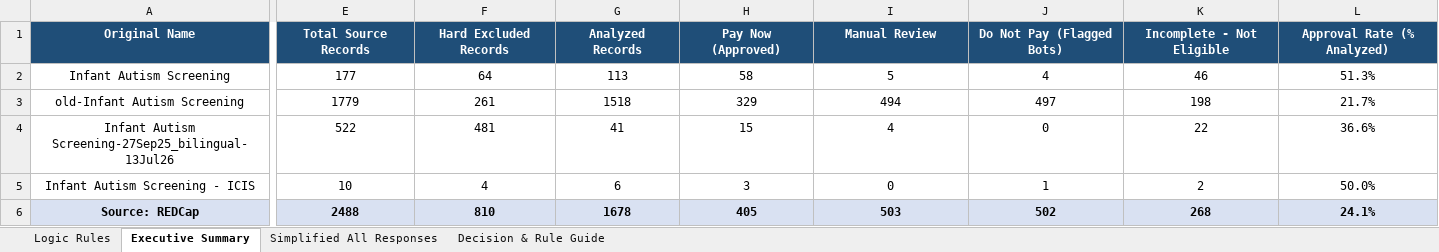
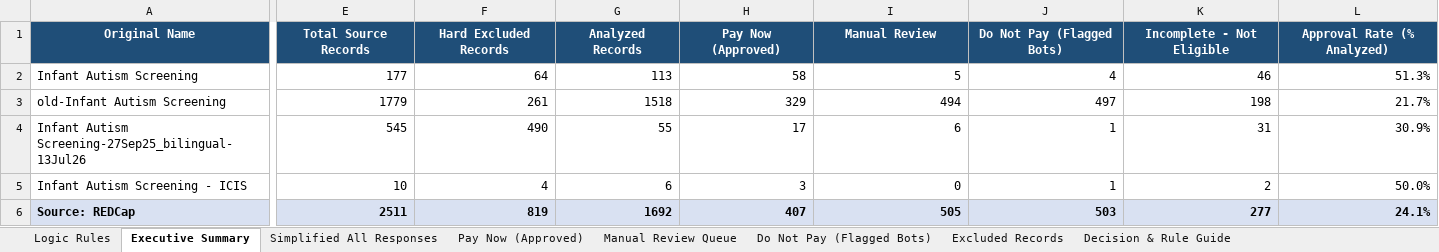
Before and after one commit to namo507/esd-redcap-metadata-watcher, an Excel workbook: projects/caregiver-cluster-analysis/Responses Analysis_Revised (3).xlsx, sheet Executive Summary, drawn as a sheet; only a part is shown, gaps mark what is left out; values as stored, in another font and other column widths than the file's, no borders; the diff covers the shown part only; the diff names each change by its address in the sheet, - before the commit and + after, or states it on an @@ line.

```diff
--- a/projects/caregiver-cluster-analysis/Responses Analysis_Revised (3).xlsx (sheet Executive Summary)
+++ b/projects/caregiver-cluster-analysis/Responses Analysis_Revised (3).xlsx (sheet Executive Summary)
@@ sheet tab unhidden: Pay Now (Approved) @@
@@ sheet tab unhidden: Manual Review Queue @@
@@ sheet tab unhidden: Do Not Pay (Flagged Bots) @@
@@ sheet tab unhidden: Excluded Records @@
-A2:A5 alignment: center
+A2:A5 alignment: left
-E2:L6 alignment: center
+E2:L6 alignment: right
-E4 (Total Source Records): 522
+E4 (Total Source Records): 545
-F4 (Hard Excluded Records): 481
+F4 (Hard Excluded Records): 490
-G4 (Analyzed Records): 41
+G4 (Analyzed Records): 55
-H4 (Pay Now (Approved)): 15
+H4 (Pay Now (Approved)): 17
-I4 (Manual Review): 4
+I4 (Manual Review): 6
-J4 (Do Not Pay (Flagged Bots)): 0
+J4 (Do Not Pay (Flagged Bots)): 1
-K4 (Incomplete - Not Eligible): 22
+K4 (Incomplete - Not Eligible): 31
-L4 (Approval Rate (% Analyzed)): 36.6%
+L4 (Approval Rate (% Analyzed)): 30.9%
-A6 alignment: center
+A6 alignment: left
-E6 (Total Source Records): 2488
+E6 (Total Source Records): 2511
-F6 (Hard Excluded Records): 810
+F6 (Hard Excluded Records): 819
-G6 (Analyzed Records): 1678
+G6 (Analyzed Records): 1692
-H6 (Pay Now (Approved)): 405
+H6 (Pay Now (Approved)): 407
-I6 (Manual Review): 503
+I6 (Manual Review): 505
-J6 (Do Not Pay (Flagged Bots)): 502
+J6 (Do Not Pay (Flagged Bots)): 503
-K6 (Incomplete - Not Eligible): 268
+K6 (Incomplete - Not Eligible): 277
```
Also changed, not shown: cell formats elsewhere in this sheet, sheet Simplified All Responses, sheet Decision & Rule Guide, sheet Logic Rules, formulas that keep their value, projects/caregiver-cluster-analysis/Caregiver Outputs/Simplified all responses.xlsx, projects/caregiver-cluster-analysis/Simplified all responses.xlsx, 3 other files.
